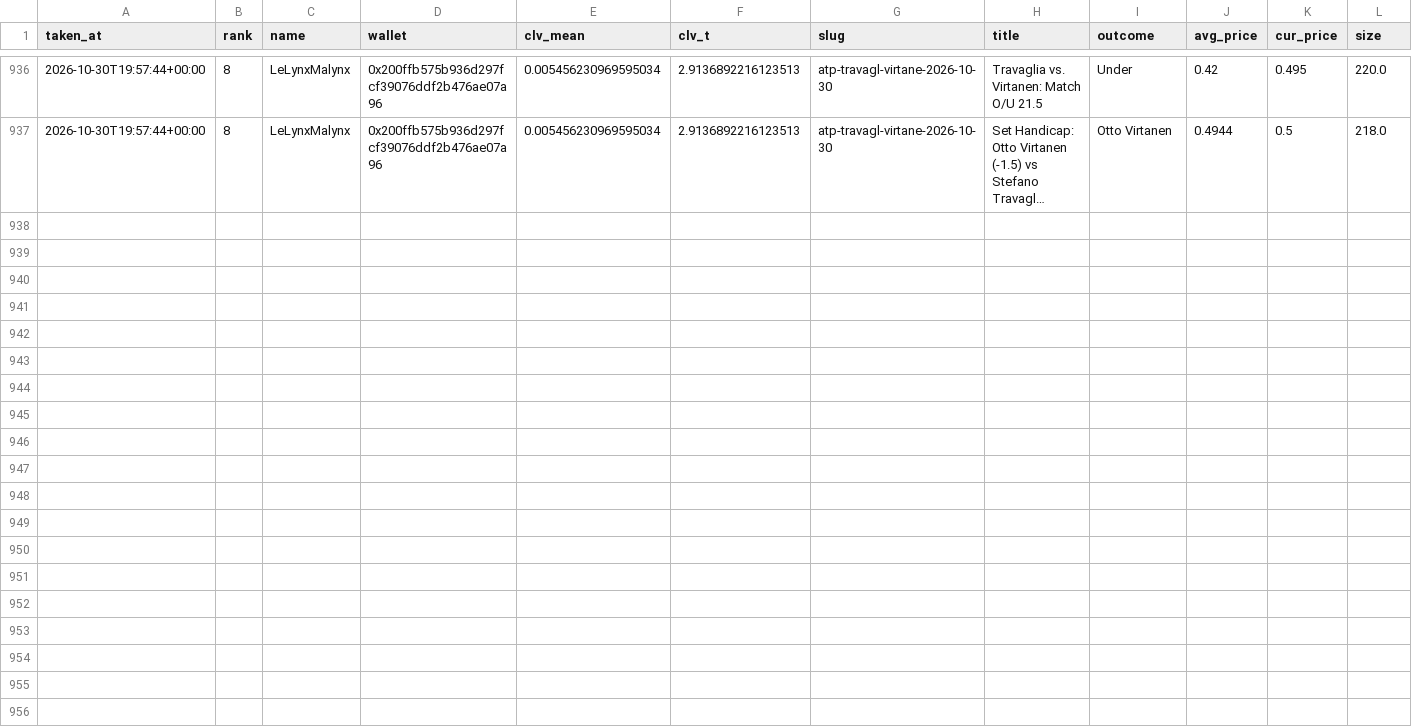
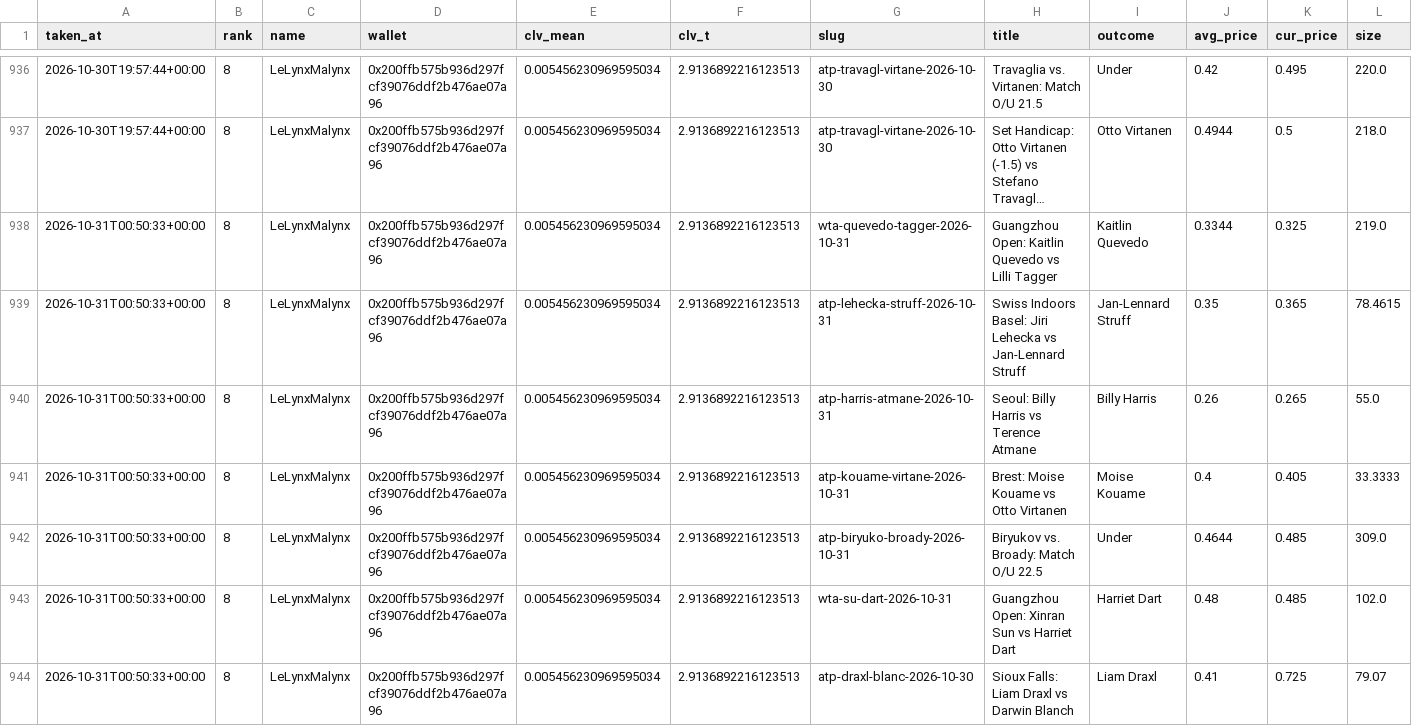
Before and after one commit to karlewaczko/TennisSharpBot, a CSV file: data/processed/pm_pro_positions_log.csv, drawn as a sheet; only a part is shown, gaps mark what is left out; long unchanged cells end in …; rows hold the shown columns only; the diff names each change by its address in the sheet, - before the commit and + after, or states it on an @@ line.

```diff
--- a/data/processed/pm_pro_positions_log.csv
+++ b/data/processed/pm_pro_positions_log.csv
+row 938: 2026-10-31T00:50:33+00:00 | 8 | LeLynxMalynx | 0x200ffb575b936d297fcf39076ddf2b476ae07a96 | 0.005456230969595034 | 2.9136892216123513 | wta-quevedo-tagger-2026-10-31 | Guangzhou Open: Kaitlin Quevedo vs Lilli Tagger | Kaitlin Quevedo | 0.3344 | 0.325 | 219.0
+row 939: 2026-10-31T00:50:33+00:00 | 8 | LeLynxMalynx | 0x200ffb575b936d297fcf39076ddf2b476ae07a96 | 0.005456230969595034 | 2.9136892216123513 | atp-lehecka-struff-2026-10-31 | Swiss Indoors Basel: Jiri Lehecka vs Jan-Lennard Struff | Jan-Lennard Struff | 0.35 | 0.365 | 78.4615
+row 940: 2026-10-31T00:50:33+00:00 | 8 | LeLynxMalynx | 0x200ffb575b936d297fcf39076ddf2b476ae07a96 | 0.005456230969595034 | 2.9136892216123513 | atp-harris-atmane-2026-10-31 | Seoul: Billy Harris vs Terence Atmane | Billy Harris | 0.26 | 0.265 | 55.0
+row 941: 2026-10-31T00:50:33+00:00 | 8 | LeLynxMalynx | 0x200ffb575b936d297fcf39076ddf2b476ae07a96 | 0.005456230969595034 | 2.9136892216123513 | atp-kouame-virtane-2026-10-31 | Brest: Moise Kouame vs Otto Virtanen | Moise Kouame | 0.4 | 0.405 | 33.3333
+row 942: 2026-10-31T00:50:33+00:00 | 8 | LeLynxMalynx | 0x200ffb575b936d297fcf39076ddf2b476ae07a96 | 0.005456230969595034 | 2.9136892216123513 | atp-biryuko-broady-2026-10-31 | Biryukov vs. Broady: Match O/U 22.5 | Under | 0.4644 | 0.485 | 309.0
+row 943: 2026-10-31T00:50:33+00:00 | 8 | LeLynxMalynx | 0x200ffb575b936d297fcf39076ddf2b476ae07a96 | 0.005456230969595034 | 2.9136892216123513 | wta-su-dart-2026-10-31 | Guangzhou Open: Xinran Sun vs Harriet Dart | Harriet Dart | 0.48 | 0.485 | 102.0
+row 944: 2026-10-31T00:50:33+00:00 | 8 | LeLynxMalynx | 0x200ffb575b936d297fcf39076ddf2b476ae07a96 | 0.005456230969595034 | 2.9136892216123513 | atp-draxl-blanc-2026-10-30 | Sioux Falls: Liam Draxl vs Darwin Blanch | Liam Draxl | 0.41 | 0.725 | 79.07
```
Also changed, not shown: data/processed/picks_log.csv, data/processed/pm_gap_log.csv, 6 other files.
